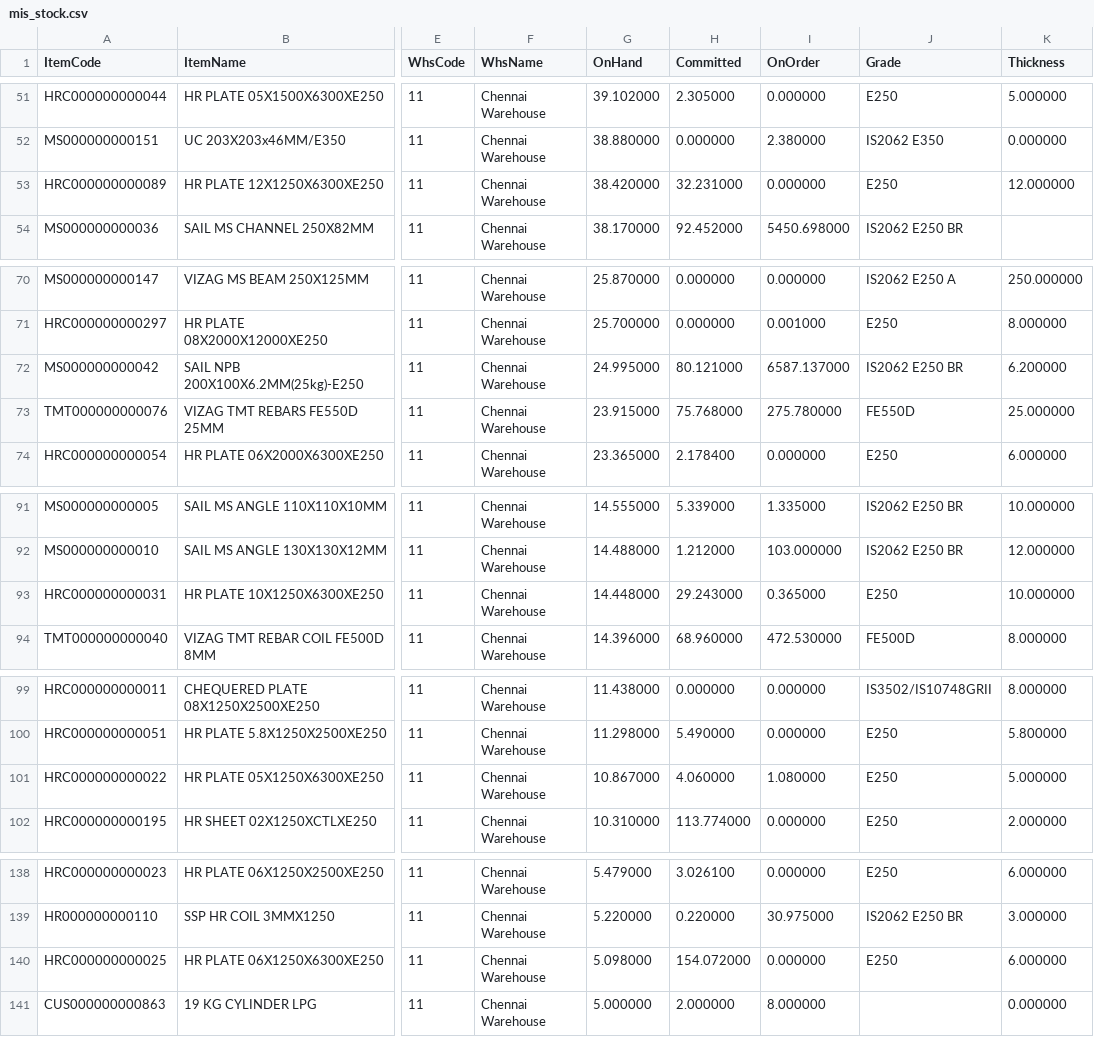
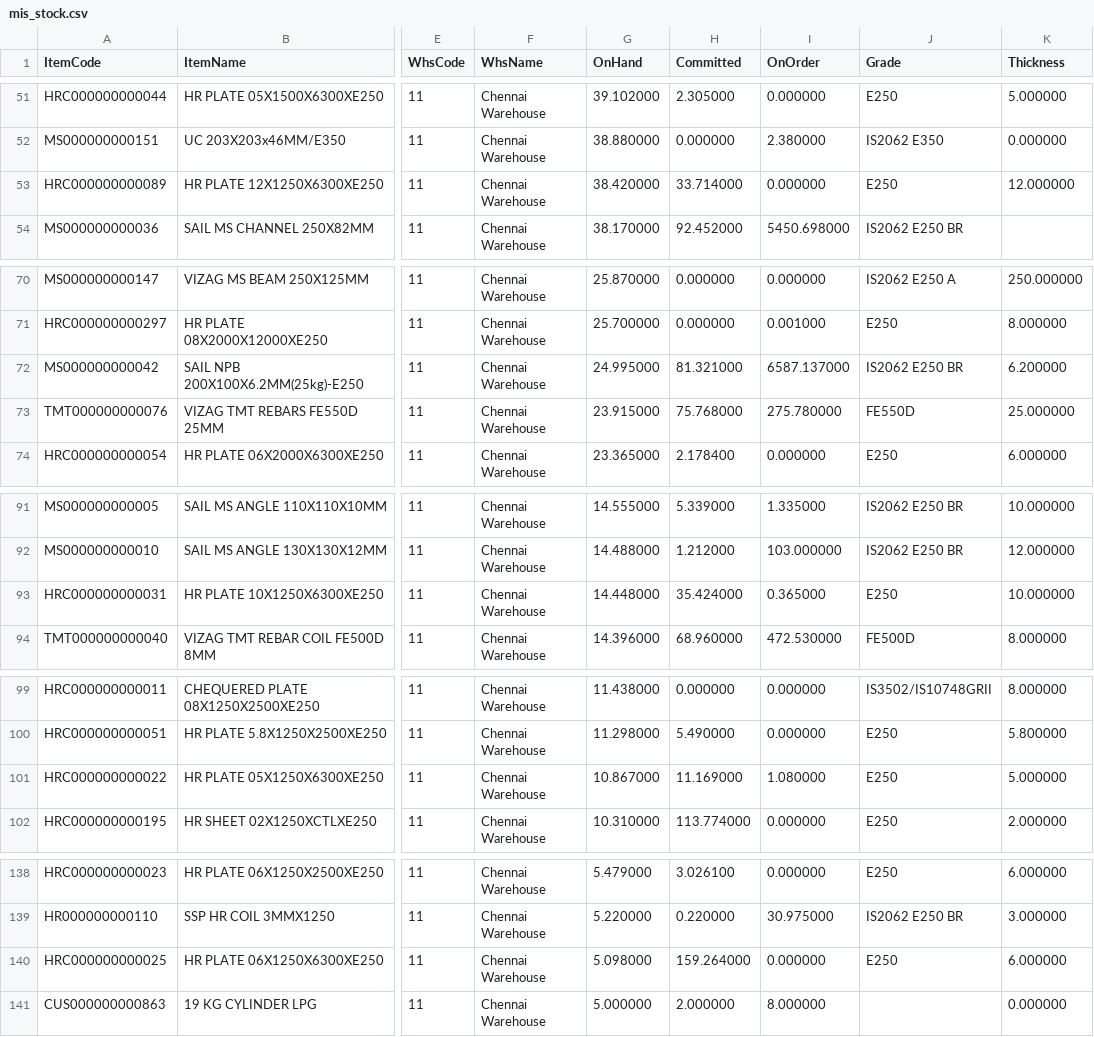
Before and after one commit to BSC23609/mis-portal, a CSV file: stock/mis_stock.csv, drawn as a sheet; only a part is shown, gaps mark what is left out; the diff covers the shown part only; the diff names each change by its address in the sheet, - before the commit and + after, or states it on an @@ line.

```diff
--- a/stock/mis_stock.csv
+++ b/stock/mis_stock.csv
-H53 (Committed): 32.231000
+H53 (Committed): 33.714000
-H72 (Committed): 80.121000
+H72 (Committed): 81.321000
-H93 (Committed): 29.243000
+H93 (Committed): 35.424000
-H101 (Committed): 4.060000
+H101 (Committed): 11.169000
-H140 (Committed): 154.072000
+H140 (Committed): 159.264000
```
Also changed, not shown: 2 added rows, 2 removed rows and 11 edited cells elsewhere in this file, stock/plates.csv, 2 other files.
